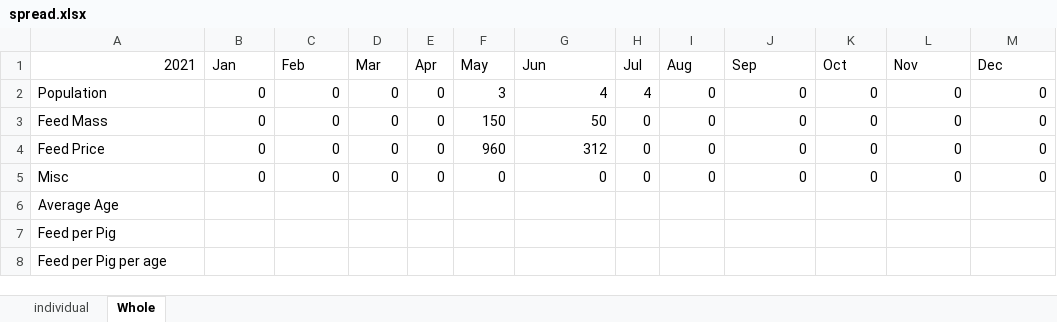
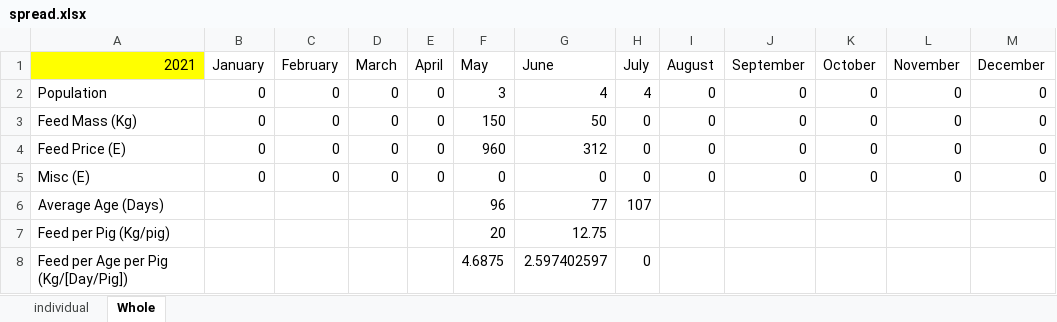
Before and after one commit to bayankhosi/FarmProgram, an Excel workbook: Files/spread.xlsx, sheet Whole, drawn as a sheet; values as stored, in another font and other column widths than the file's, no borders; removed rows and columns are numbered as before the commit, all else as after; the diff names each change by its address in the sheet, - before the commit and + after, or states it on an @@ line.

```diff
--- a/Files/spread.xlsx (sheet Whole)
+++ b/Files/spread.xlsx (sheet Whole)
-A1 fill: none
+A1 fill: #FFFF00
-B1: Jan
+B1: January
-C1: Feb
+C1: February
-D1: Mar
+D1: March
-E1: Apr
+E1: April
-G1: Jun
+G1: June
-H1: Jul
+H1: July
-I1: Aug
+I1: August
-J1: Sep
+J1: September
-K1: Oct
+K1: October
-L1: Nov
+L1: November
-M1: Dec
+M1: December
-A3 (2021): Feed Mass
+A3 (2021): Feed Mass (Kg)
-A4 (2021): Feed Price
+A4 (2021): Feed Price (E)
-A5 (2021): Misc
+A5 (2021): Misc (E)
-row 6: Average Age
-row 7: Feed per Pig
-row 8: Feed per Pig per age
+row 6: Average Age (Days) |  |  |  |  | 96 | 77 | 107
+row 7: Feed per Pig (Kg/pig) |  |  |  |  | 20 | 12.75
+row 8: Feed per Age per Pig (Kg/[Day/Pig]) |  |  |  |  | 4.6875 | 2.597402597 | 0
```
Also changed, not shown: 2 other files.
